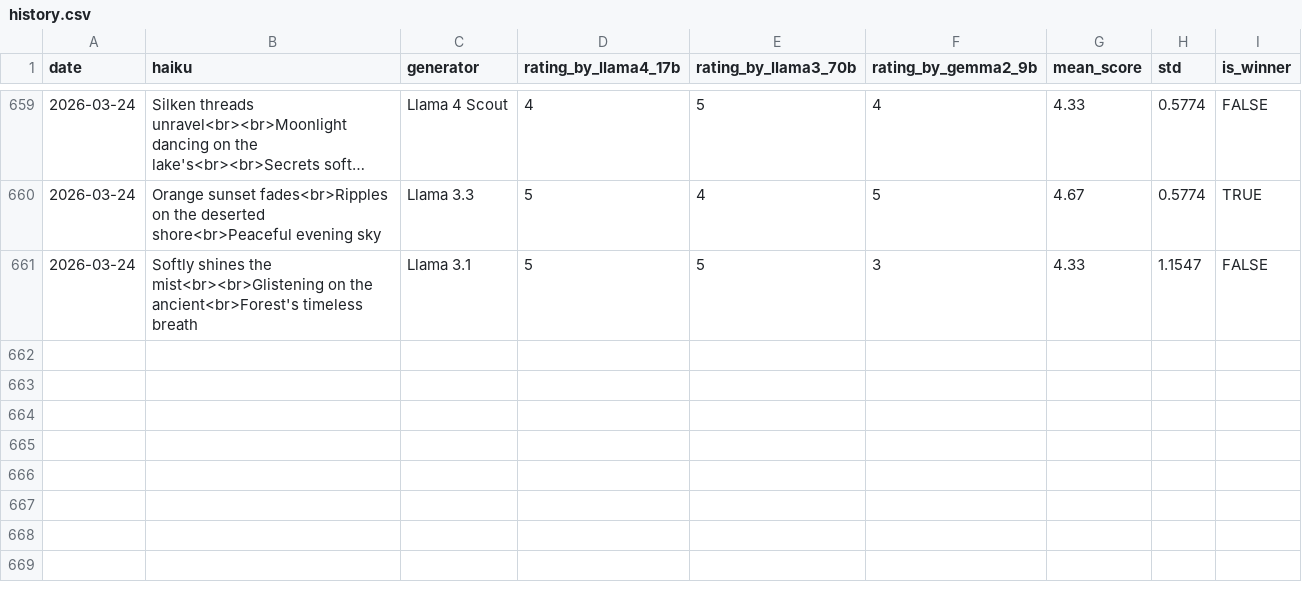
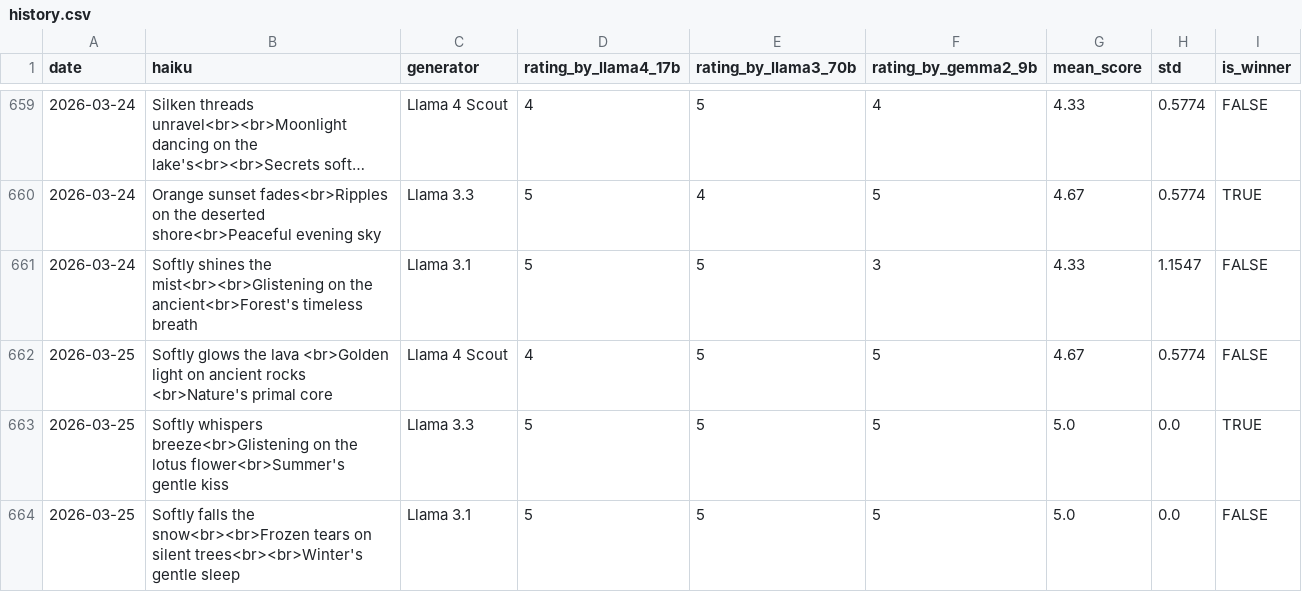
Before and after one commit to abeljohny/abeljohny, a CSV file: assets/history.csv, drawn as a sheet; only a part is shown, gaps mark what is left out; long unchanged cells end in ….

```diff
--- a/assets/history.csv
+++ b/assets/history.csv
@@ -661 +661,4 @@ date,haiku,generator,rating_by_llama4_17b,rating_by_llama3_70b,rating_by_gemma2_
 2026-03-24,Softly shines the mist<br><br>Glistening on the ancient<br>Forest's timeless breath,Llama 3.1,5,5,3,4.33,1.1547,FALSE
+2026-03-25,Softly glows the lava  <br>Golden light on ancient rocks  <br>Nature's primal core,Llama 4 Scout,4,5,5,4.67,0.5774,FALSE
+2026-03-25,Softly whispers breeze<br>Glistening on the lotus flower<br>Summer's gentle kiss,Llama 3.3,5,5,5,5.0,0.0,TRUE
+2026-03-25,Softly falls the snow<br><br>Frozen tears on silent trees<br><br>Winter's gentle sleep,Llama 3.1,5,5,5,5.0,0.0,FALSE
```
Also changed, not shown: 2 other files.
